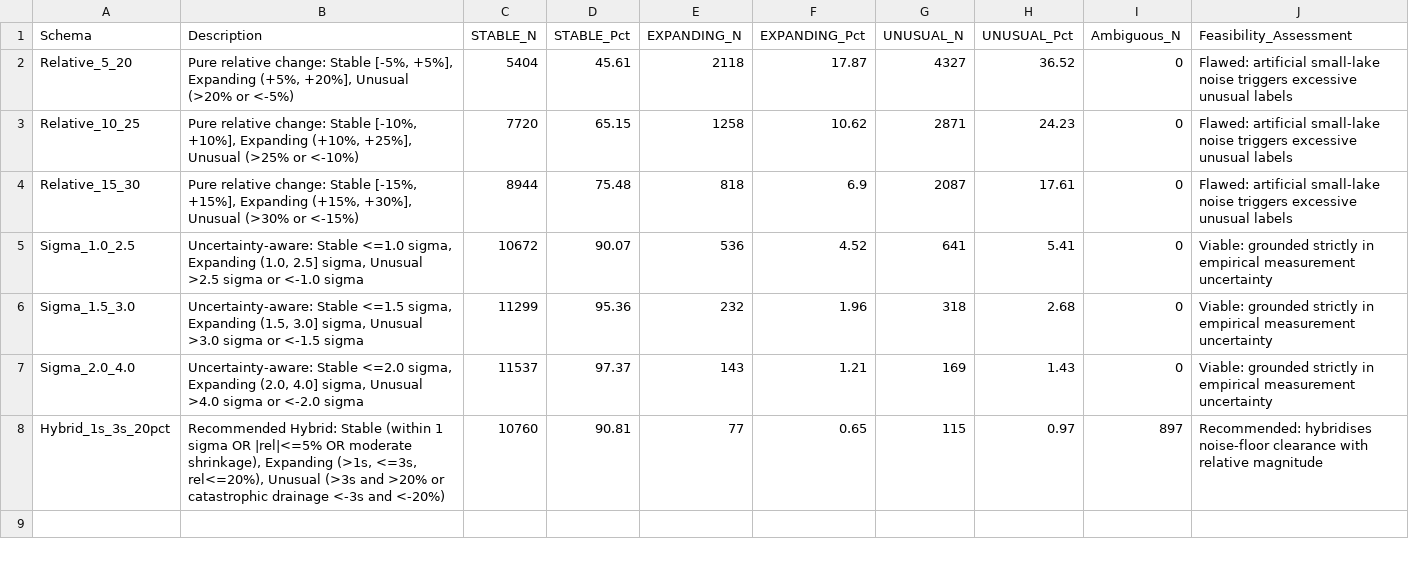
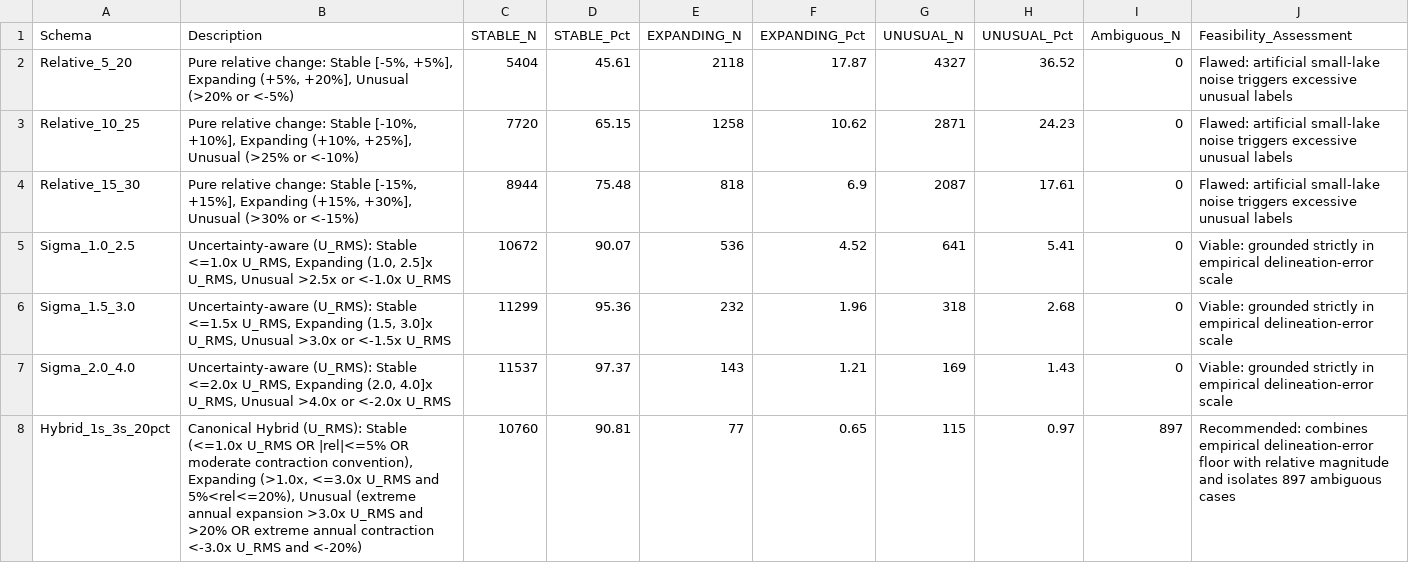
Before and after one commit to surya1290000-tech/GlacierGuard-AI, a CSV file: reports/12_label_sensitivity.csv, drawn as a sheet.

Commit message:
fix(phase9.1.4.1): close uncertainty semantics and label taxonomy

```diff
--- a/reports/12_label_sensitivity.csv
+++ b/reports/12_label_sensitivity.csv
@@ -4,5 +4,5 @@ Relative_10_25,"Pure relative change: Stable [-10%, +10%], Expanding (+10%, +25%
 Relative_15_30,"Pure relative change: Stable [-15%, +15%], Expanding (+15%, +30%], Unusual (>30% or <-15%)",8944,75.48,818,6.9,2087,17.61,0,Flawed: artificial small-lake noise triggers excessive unusual labels
-Sigma_1.0_2.5,"Uncertainty-aware: Stable <=1.0 sigma, Expanding (1.0, 2.5] sigma, Unusual >2.5 sigma or <-1.0 sigma",10672,90.07,536,4.52,641,5.41,0,Viable: grounded strictly in empirical measurement uncertainty
-Sigma_1.5_3.0,"Uncertainty-aware: Stable <=1.5 sigma, Expanding (1.5, 3.0] sigma, Unusual >3.0 sigma or <-1.5 sigma",11299,95.36,232,1.96,318,2.68,0,Viable: grounded strictly in empirical measurement uncertainty
-Sigma_2.0_4.0,"Uncertainty-aware: Stable <=2.0 sigma, Expanding (2.0, 4.0] sigma, Unusual >4.0 sigma or <-2.0 sigma",11537,97.37,143,1.21,169,1.43,0,Viable: grounded strictly in empirical measurement uncertainty
-Hybrid_1s_3s_20pct,"Recommended Hybrid: Stable (within 1 sigma OR |rel|<=5% OR moderate shrinkage), Expanding (>1s, <=3s, rel<=20%), Unusual (>3s and >20% or catastrophic drainage <-3s and <-20%)",10760,90.81,77,0.65,115,0.97,897,Recommended: hybridises noise-floor clearance with relative magnitude
+Sigma_1.0_2.5,"Uncertainty-aware (U_RMS): Stable <=1.0x U_RMS, Expanding (1.0, 2.5]x U_RMS, Unusual >2.5x or <-1.0x U_RMS",10672,90.07,536,4.52,641,5.41,0,Viable: grounded strictly in empirical delineation-error scale
+Sigma_1.5_3.0,"Uncertainty-aware (U_RMS): Stable <=1.5x U_RMS, Expanding (1.5, 3.0]x U_RMS, Unusual >3.0x or <-1.5x U_RMS",11299,95.36,232,1.96,318,2.68,0,Viable: grounded strictly in empirical delineation-error scale
+Sigma_2.0_4.0,"Uncertainty-aware (U_RMS): Stable <=2.0x U_RMS, Expanding (2.0, 4.0]x U_RMS, Unusual >4.0x or <-2.0x U_RMS",11537,97.37,143,1.21,169,1.43,0,Viable: grounded strictly in empirical delineation-error scale
+Hybrid_1s_3s_20pct,"Canonical Hybrid (U_RMS): Stable (<=1.0x U_RMS OR |rel|<=5% OR moderate contraction convention), Expanding (>1.0x, <=3.0x U_RMS and 5%<rel<=20%), Unusual (extreme annual expansion >3.0x U_RMS and >20% OR extreme annual contraction <-3.0x U_RMS and <-20%)",10760,90.81,77,0.65,115,0.97,897,Recommended: combines empirical delineation-error floor with relative magnitude and isolates 897 ambiguous cases
```
Also changed, not shown: 14 other files.
